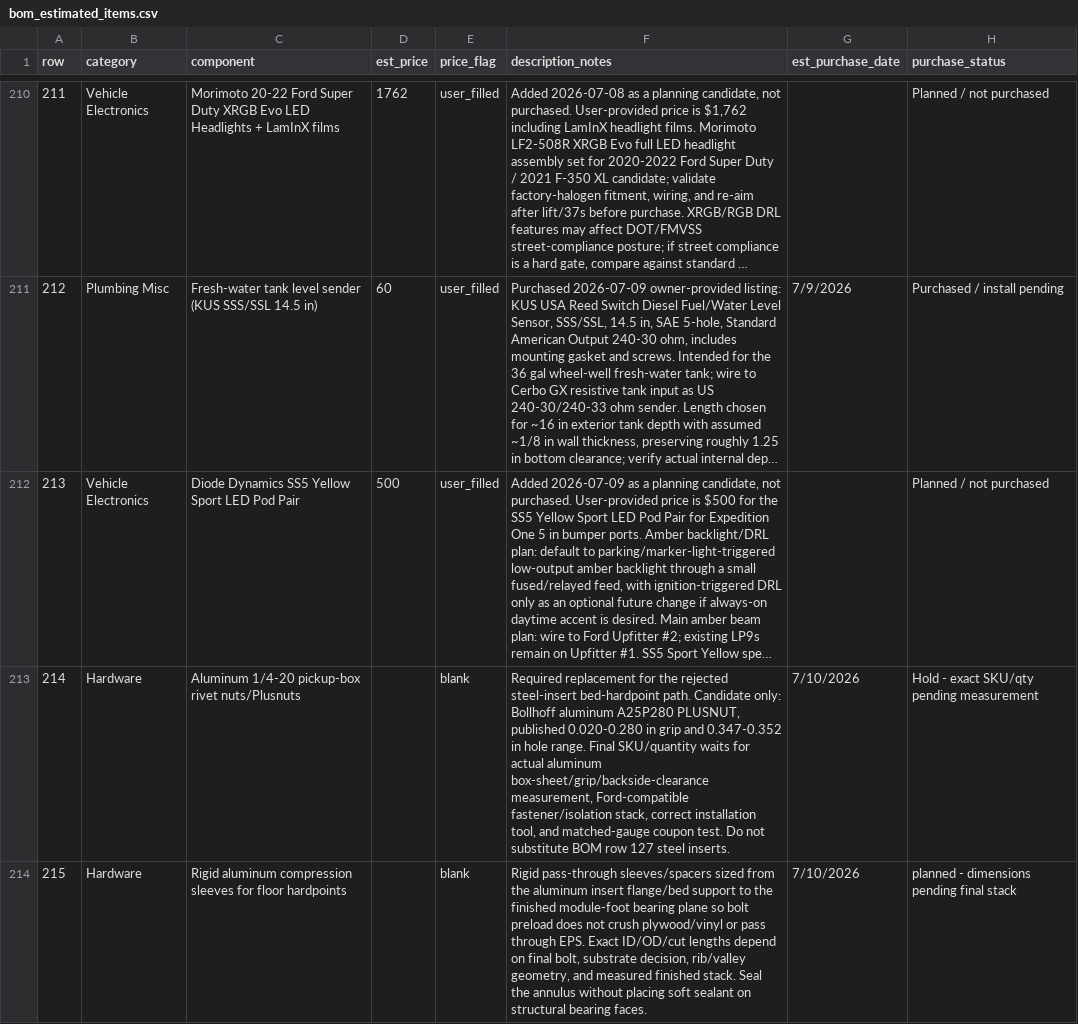
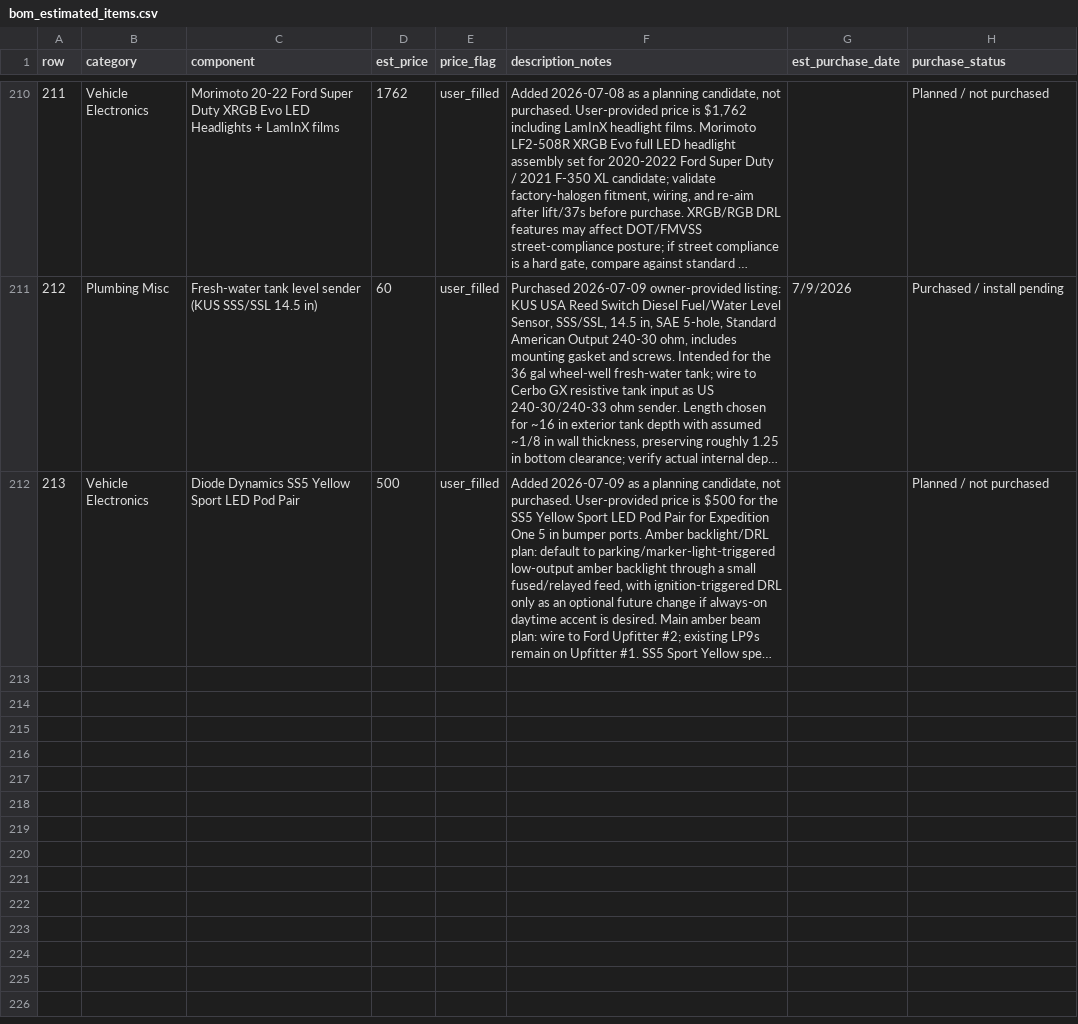
Before and after one commit to DataDaneDev/HiatusBuild, a CSV file: bom/bom_estimated_items.csv, drawn as a sheet; only a part is shown, gaps mark what is left out; long unchanged cells end in …; the diff covers the shown part only; the diff names each change by its address in the sheet, - before the commit and + after, or states it on an @@ line.

Commit message:
Restore practical flooring and hardpoint plan

```diff
--- a/bom/bom_estimated_items.csv
+++ b/bom/bom_estimated_items.csv
-row 213: 214 | Hardware | Aluminum 1/4-20 pickup-box rivet nuts/Plusnuts |  | blank | Required replacement for the rejected steel-insert bed-hardpoint path. Candidate only: Bollhoff aluminum A25P280 PLUSNUT, published 0.020-0.280 in grip and 0.347-0.352 in hole range. Final SKU/quantity waits for actual aluminum box-sheet/grip/backside-clearance measurement, Ford-compatible fastener/isolation stack, correct installation tool, and matched-gauge coupon test. Do not substitute BOM row 127 steel inserts. | 7/10/2026 | Hold - exact SKU/qty pending measurement
-row 214: 215 | Hardware | Rigid aluminum compression sleeves for floor hardpoints |  | blank | Rigid pass-through sleeves/spacers sized from the aluminum insert flange/bed support to the finished module-foot bearing plane so bolt preload does not crush plywood/vinyl or pass through EPS. Exact ID/OD/cut lengths depend on final bolt, substrate decision, rib/valley geometry, and measured finished stack. Seal the annulus without placing soft sealant on structural bearing faces. | 7/10/2026 | planned - dimensions pending final stack
```
Also changed, not shown: 1 removed row and 9 edited cells elsewhere in this file, 8 other files.
